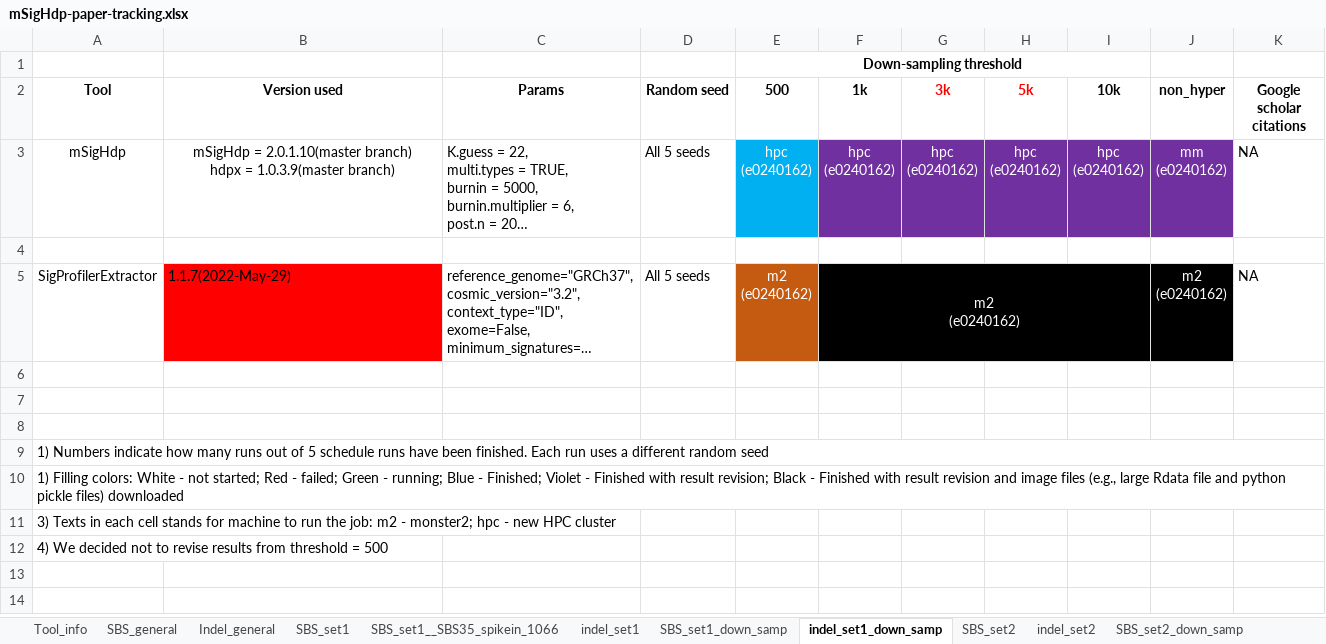
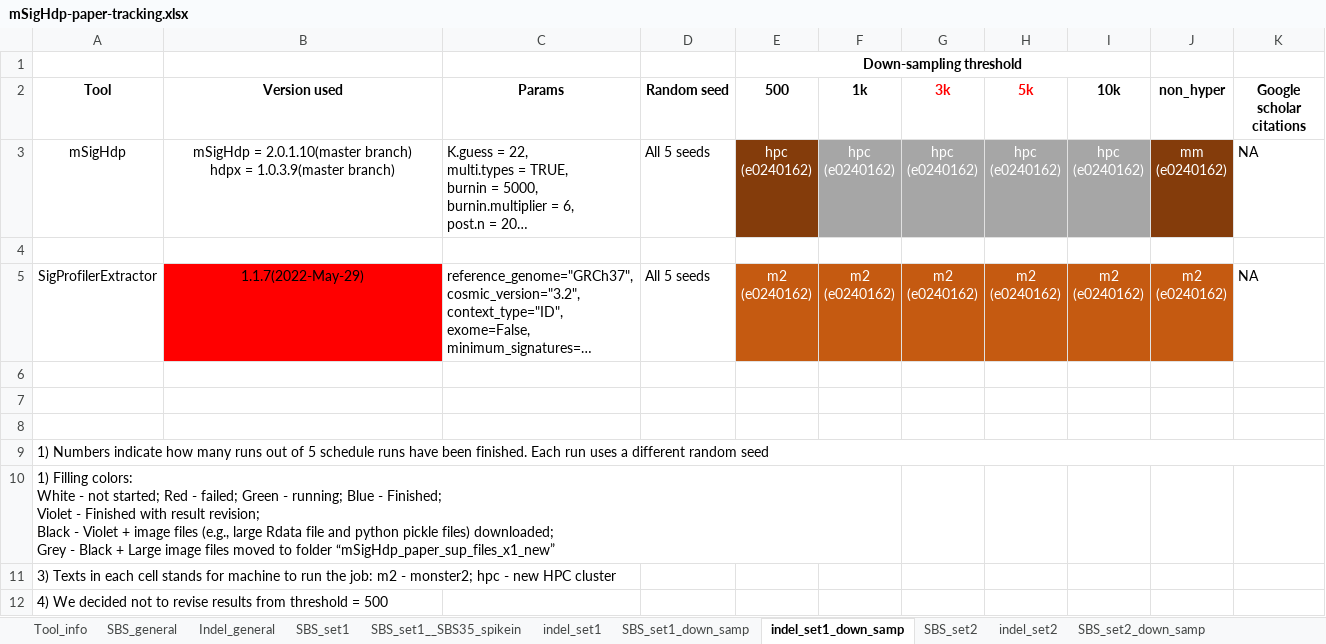
Before and after one commit to steverozen/mSigHdp_paper_sup_files_x1, an Excel workbook: mSigHdp-paper-tracking.xlsx, sheet indel_set1_down_samp, drawn as a sheet; only a part is shown; long unchanged cells end in …; values as stored, in another font and other column widths than the file's, no borders; ↵ is a line break in a cell; the diff names each change by its address in the sheet, - before the commit and + after, or states it on an @@ line.

Commit message:
Updated mSigHdp-paper-tracking.xlsx:
Almost finished archiving all the results, including all large image files.

```diff
--- a/mSigHdp-paper-tracking.xlsx (sheet indel_set1_down_samp)
+++ b/mSigHdp-paper-tracking.xlsx (sheet indel_set1_down_samp)
-sheet tab: SBS_set1__SBS35_spikein_1066
+sheet tab: SBS_set1__SBS35_spikein
-E3 fill: #00B0F0
+E3 fill: #843C0B
-F3:I3 fill: #7030A0
+F3:I3 fill: #A6A6A6
-J3 fill: #7030A0
+J3 fill: #843C0B
-B5 alignment: left
+B5 alignment: center
-F5:J5 fill: #000000
+F5:J5 fill: #C55A11
-F5:I5 merged
-G5 (3k): (empty)
+G5 (3k): m2 ↵ (e0240162)
-H5 (5k): (empty)
+H5 (5k): m2 ↵ (e0240162)
-I5 (10k): (empty)
+I5 (10k): m2 ↵ (e0240162)
-A10 (Tool): …Black - Finished with result revision and image files (e.g., large Rdata file and python pickle files) downloaded
+A10 (Tool): …Black - Violet + image files (e.g., large Rdata file and python pickle files) downloaded; ↵ Grey - Black + Large image files moved to folder “mSigHdp_paper_sup_files_x1_new”
+A10:F10 merged
```
Also changed, not shown: sheet SBS_set1__SBS35_spikein, sheet SBS_set1_down_samp, sheet indel_set2, sheet SBS_set2, sheet indel_set1, sheet SBS_set1.
